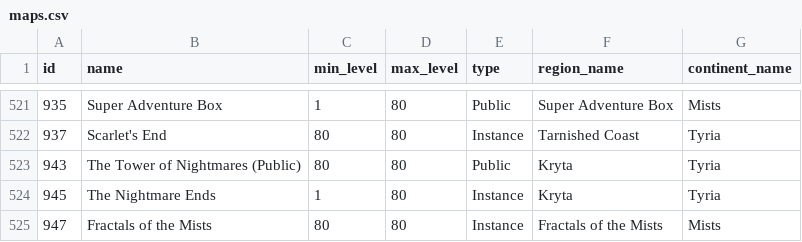
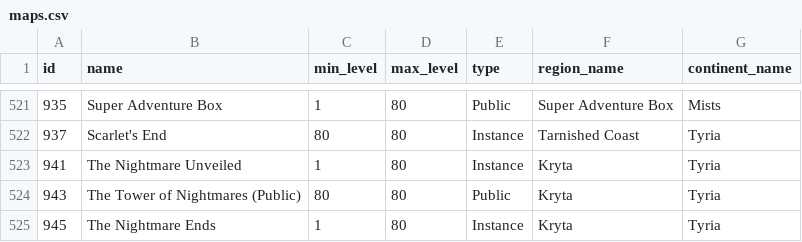
Before and after one commit to geri0v/Gamers-Hell, a CSV file: data/maps.csv, drawn as a sheet; only a part is shown, gaps mark what is left out; the shorter side is filled out with more unchanged rows.

```diff
--- a/data/maps.csv
+++ b/data/maps.csv
@@ -522,2 +522,3 @@ id,name,min_level,max_level,type,region_name,continent_name
 937,Scarlet's End,80,80,Instance,Tarnished Coast,Tyria
+941,The Nightmare Unveiled,1,80,Instance,Kryta,Tyria
 943,The Tower of Nightmares (Public),80,80,Public,Kryta,Tyria
```
Also changed, not shown: data/achievements.csv, 1 other file.
